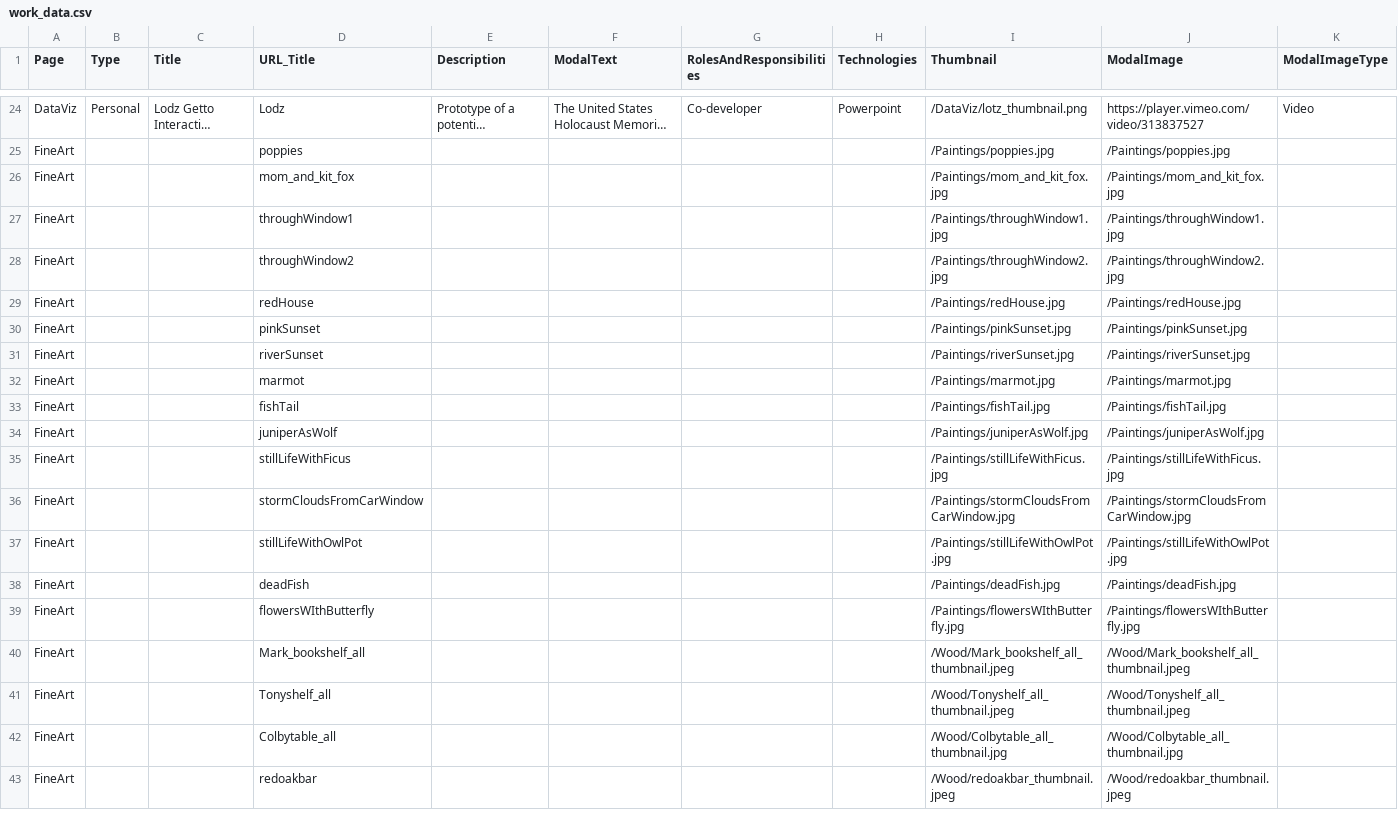
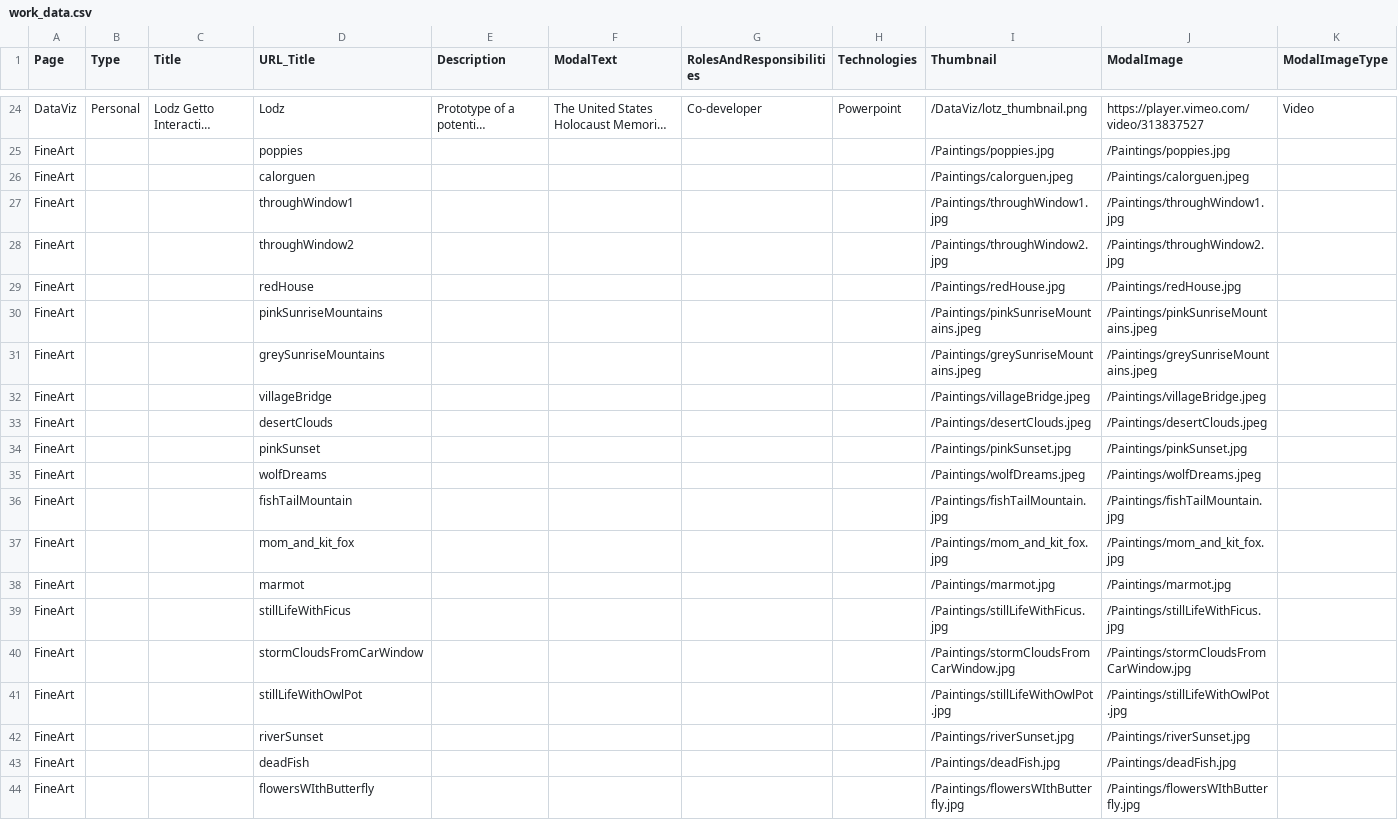
Before and after one commit to sbrreed/personal-website, a CSV file: public/work_data.csv, drawn as a sheet; only a part is shown, gaps mark what is left out; the shorter side is filled out with more unchanged rows; long unchanged cells end in …; removed rows and columns are numbered as before the commit, all else as after; rows hold the shown columns only; the diff names each change by its address in the sheet, - before the commit and + after, or states it on an @@ line.

Commit message:
added new images, added lazy loading, rearranged gallery

```diff
--- a/public/work_data.csv
+++ b/public/work_data.csv
-D26 (URL_Title): mom_and_kit_fox
+D26 (URL_Title): calorguen
-I26 (Thumbnail): /Paintings/mom_and_kit_fox.jpg
+I26 (Thumbnail): /Paintings/calorguen.jpeg
-J26 (ModalImage): /Paintings/mom_and_kit_fox.jpg
+J26 (ModalImage): /Paintings/calorguen.jpeg
+row 30: FineArt |  |  | pinkSunriseMountains |  |  |  |  | /Paintings/pinkSunriseMountains.jpeg | /Paintings/pinkSunriseMountains.jpeg
+row 31: FineArt |  |  | greySunriseMountains |  |  |  |  | /Paintings/greySunriseMountains.jpeg | /Paintings/greySunriseMountains.jpeg
+row 32: FineArt |  |  | villageBridge |  |  |  |  | /Paintings/villageBridge.jpeg | /Paintings/villageBridge.jpeg
+row 33: FineArt |  |  | desertClouds |  |  |  |  | /Paintings/desertClouds.jpeg | /Paintings/desertClouds.jpeg
-D35 (URL_Title): riverSunset
+D35 (URL_Title): wolfDreams
-I35 (Thumbnail): /Paintings/riverSunset.jpg
+I35 (Thumbnail): /Paintings/wolfDreams.jpeg
-J35 (ModalImage): /Paintings/riverSunset.jpg
+J35 (ModalImage): /Paintings/wolfDreams.jpeg
+row 36: FineArt |  |  | fishTailMountain |  |  |  |  | /Paintings/fishTailMountain.jpg | /Paintings/fishTailMountain.jpg
+row 37: FineArt |  |  | mom_and_kit_fox |  |  |  |  | /Paintings/mom_and_kit_fox.jpg | /Paintings/mom_and_kit_fox.jpg
-row 33: FineArt |  |  | fishTail |  |  |  |  | /Paintings/fishTail.jpg | /Paintings/fishTail.jpg
-row 34: FineArt |  |  | juniperAsWolf |  |  |  |  | /Paintings/juniperAsWolf.jpg | /Paintings/juniperAsWolf.jpg
+row 42: FineArt |  |  | riverSunset |  |  |  |  | /Paintings/riverSunset.jpg | /Paintings/riverSunset.jpg
```
Also changed, not shown: 10 other files.
